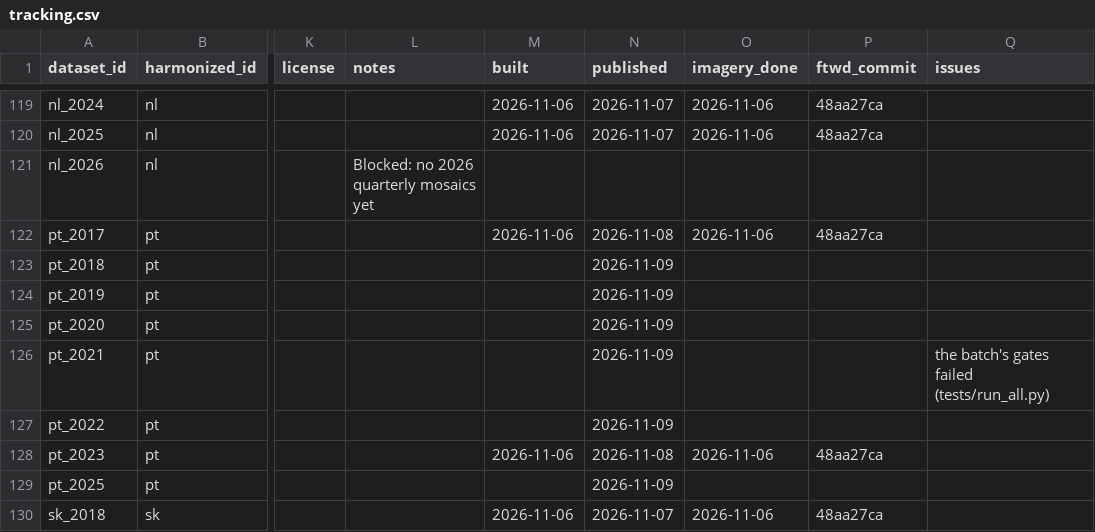
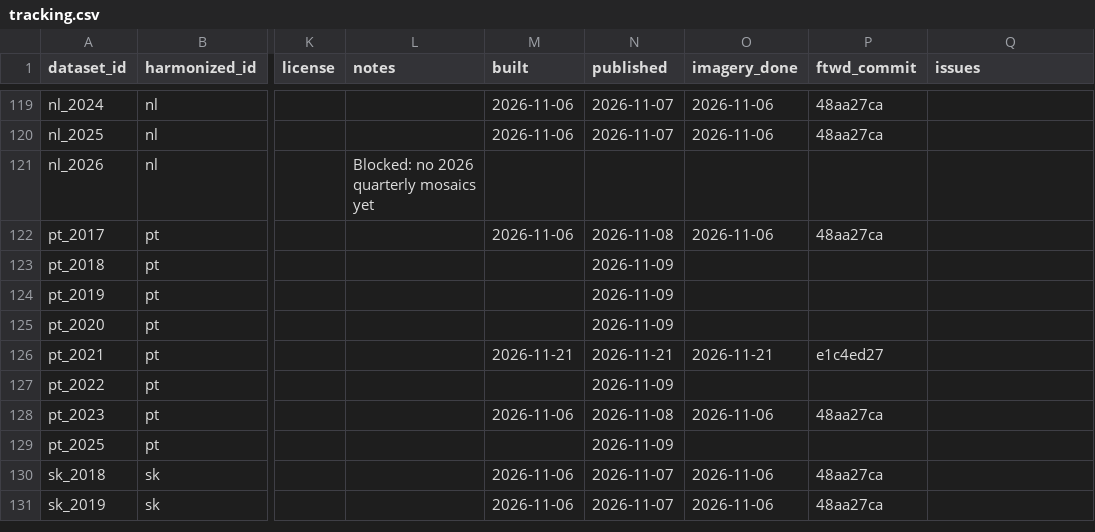
Before and after one commit to hannah-rae/hannah-rae.github.io, a CSV file: ftw-tracker/tracking.csv, drawn as a sheet; only a part is shown, gaps mark what is left out; the shorter side is filled out with more unchanged rows; the diff names each change by its address in the sheet, - before the commit and + after, or states it on an @@ line.

Commit message:
Update FTW tracker

```diff
--- a/ftw-tracker/tracking.csv
+++ b/ftw-tracker/tracking.csv
-M126 (built): (empty)
+M126 (built): 2026-11-21
-N126 (published): 2026-11-09
+N126 (published): 2026-11-21
-O126 (imagery_done): (empty)
+O126 (imagery_done): 2026-11-21
-P126 (ftwd_commit): (empty)
+P126 (ftwd_commit): e1c4ed27
-Q126 (issues): the batch's gates failed (tests/run_all.py)
+Q126 (issues): (empty)
```
Also changed, not shown: 1 other file.
